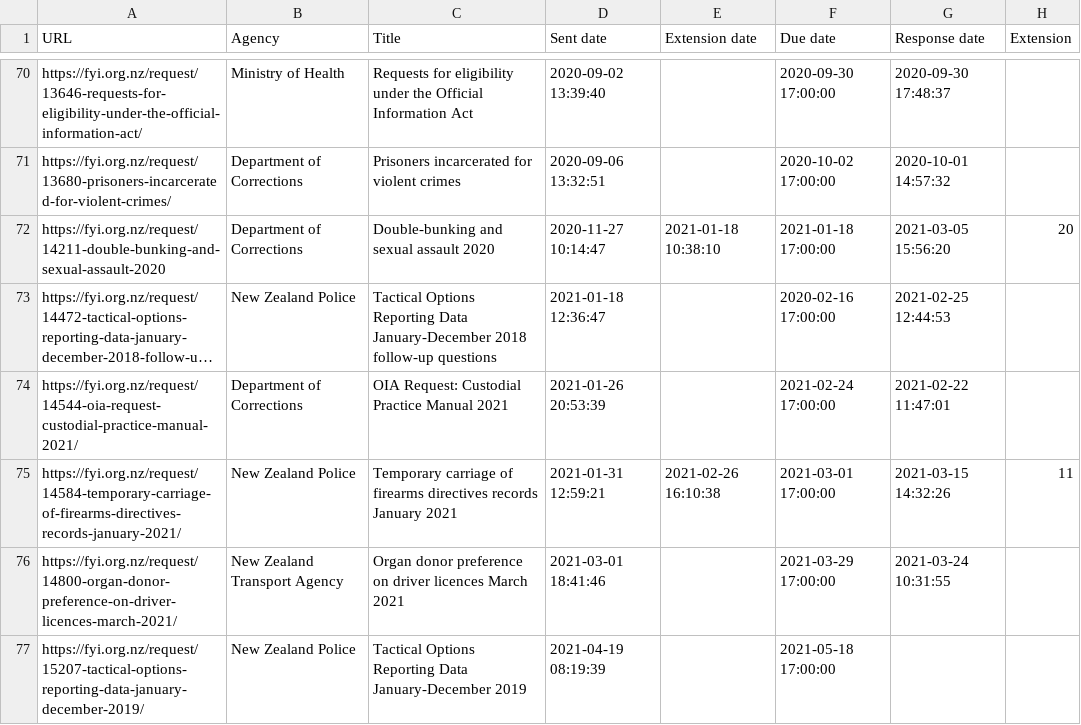
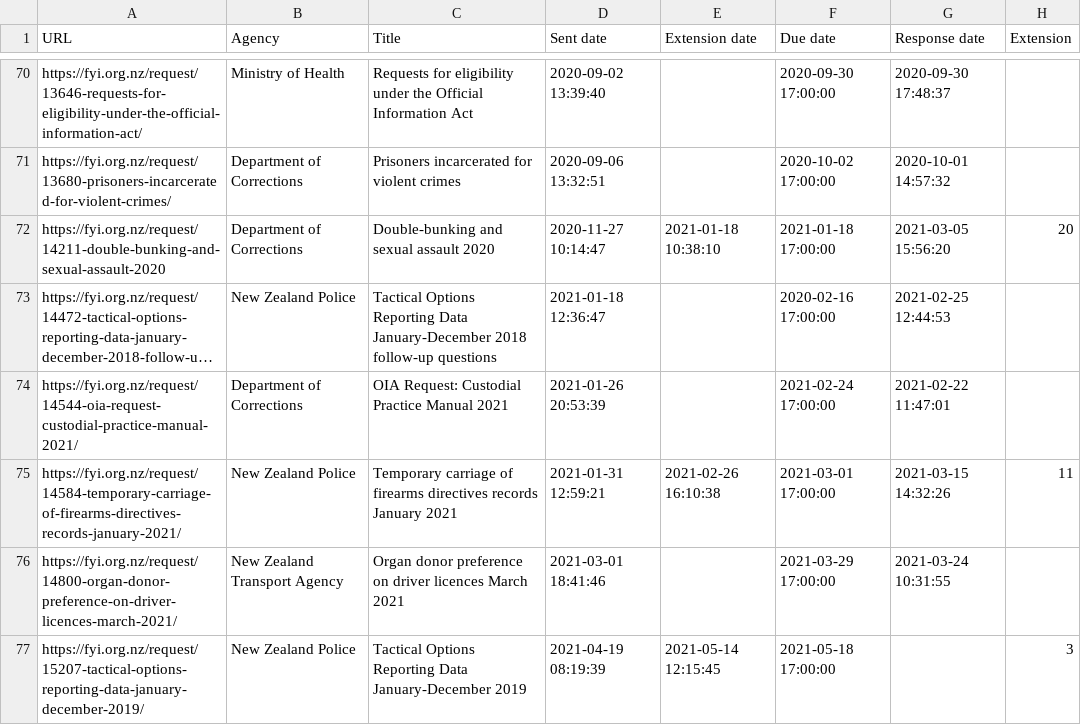
Before and after one commit to Cipscis/charter, a CSV file: app/assets/data/fyi-mark-hanna.csv, drawn as a sheet; only a part is shown, gaps mark what is left out; long unchanged cells end in ….

Commit message:
Added OIA extension

```diff
--- a/app/assets/data/fyi-mark-hanna.csv
+++ b/app/assets/data/fyi-mark-hanna.csv
@@ -76,2 +76,2 @@ https://fyi.org.nz/request/14584-temporary-carriage-of-firearms-directives-recor
 https://fyi.org.nz/request/14800-organ-donor-preference-on-driver-licences-march-2021/,New Zealand Transport Agency,Organ donor preference on driver licences March 2021,2021-03-01 18:41:46,,2021-03-29 17:00:00,2021-03-24 10:31:55,
-https://fyi.org.nz/request/15207-tactical-options-reporting-data-january-december-2019/,New Zealand Police,Tactical Options Reporting Data January-December 2019,2021-04-19 08:19:39,,2021-05-18 17:00:00,,
+https://fyi.org.nz/request/15207-tactical-options-reporting-data-january-december-2019/,New Zealand Police,Tactical Options Reporting Data January-December 2019,2021-04-19 08:19:39,2021-05-14 12:15:45,2021-05-18 17:00:00,,3
```
